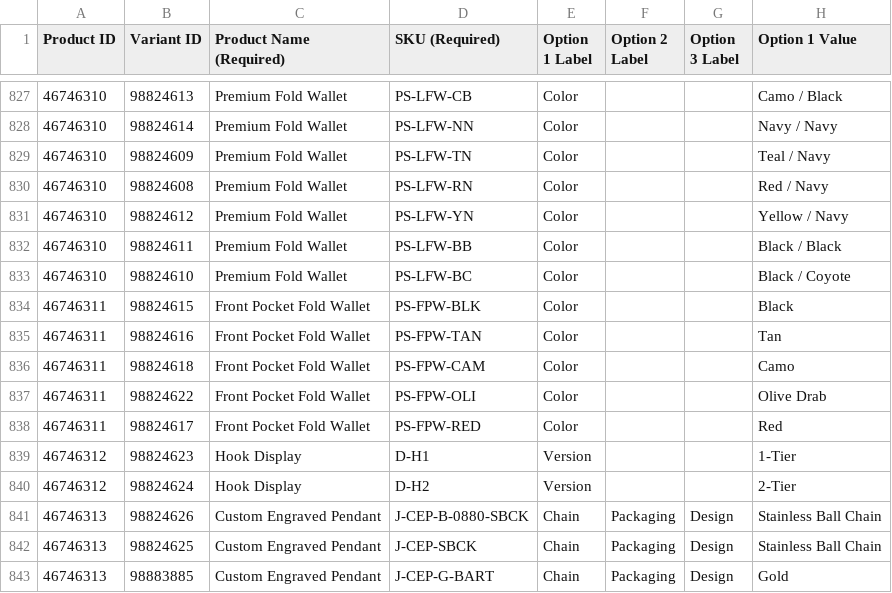
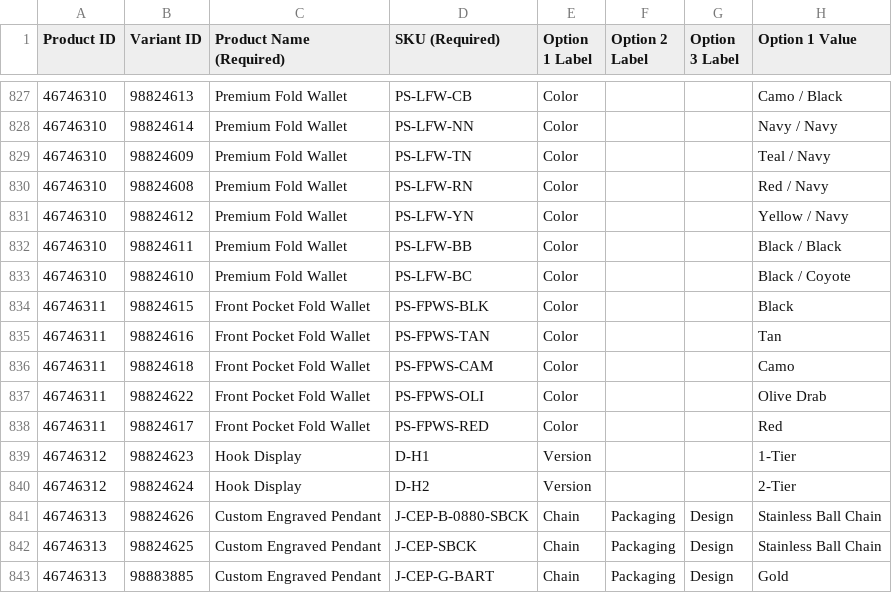
Before and after one commit to n8barr/Zootility-Catalog-Builder, a CSV file: products.csv, drawn as a sheet; only a part is shown, gaps mark what is left out; the diff names each change by its address in the sheet, - before the commit and + after, or states it on an @@ line.

```diff
--- a/products.csv
+++ b/products.csv
-D834 (SKU (Required)): PS-FPW-BLK
+D834 (SKU (Required)): PS-FPWS-BLK
-D835 (SKU (Required)): PS-FPW-TAN
+D835 (SKU (Required)): PS-FPWS-TAN
-D836 (SKU (Required)): PS-FPW-CAM
+D836 (SKU (Required)): PS-FPWS-CAM
-D837 (SKU (Required)): PS-FPW-OLI
+D837 (SKU (Required)): PS-FPWS-OLI
-D838 (SKU (Required)): PS-FPW-RED
+D838 (SKU (Required)): PS-FPWS-RED
```
Also changed, not shown: 6 other files.
